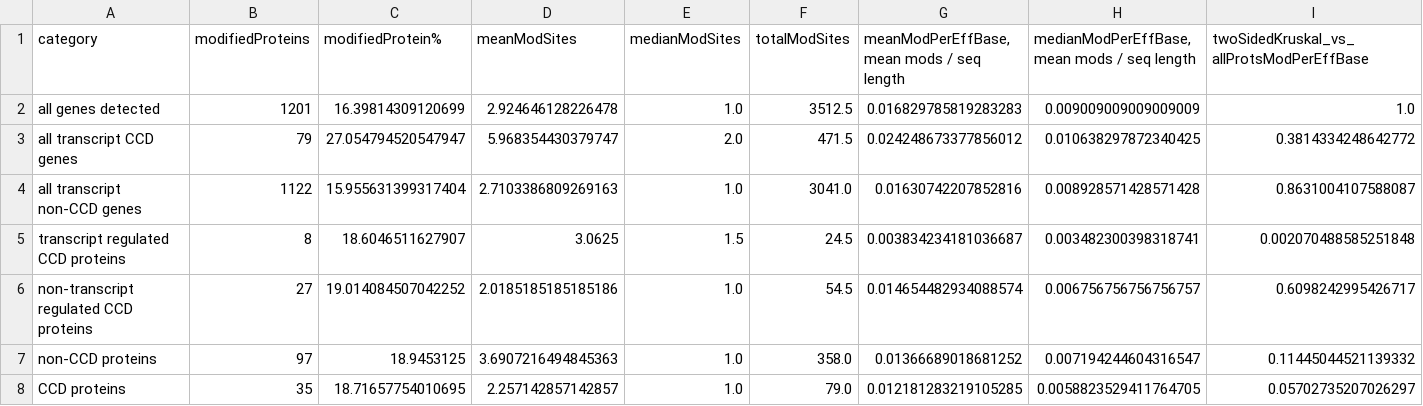
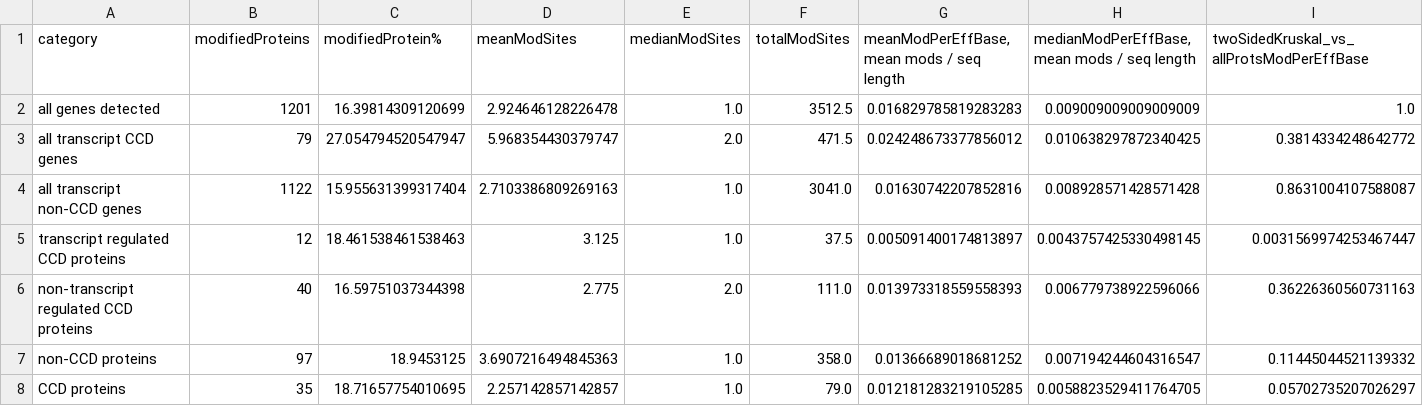
Before and after one commit to CellProfiling/SingleCellProteogenomics, a CSV file: output/counts_of_modified_proteins.csv, drawn as a sheet; only a part is shown; the diff covers the shown part only; the diff names each change by its address in the sheet, - before the commit and + after, or states it on an @@ line.

```diff
--- a/output/counts_of_modified_proteins.csv
+++ b/output/counts_of_modified_proteins.csv
-B5 (modifiedProteins): 8
+B5 (modifiedProteins): 12
-C5 (modifiedProtein%): 18.6046511627907
+C5 (modifiedProtein%): 18.461538461538463
-D5 (meanModSites): 3.0625
+D5 (meanModSites): 3.125
-E5 (medianModSites): 1.5
+E5 (medianModSites): 1.0
-F5 (totalModSites): 24.5
+F5 (totalModSites): 37.5
-G5: 0.003834234181036687
+G5: 0.005091400174813897
-H5: 0.003482300398318741
+H5: 0.0043757425330498145
-I5: 0.002070488585251848
+I5: 0.0031569974253467447
-B6 (modifiedProteins): 27
+B6 (modifiedProteins): 40
-C6 (modifiedProtein%): 19.014084507042252
+C6 (modifiedProtein%): 16.59751037344398
-D6 (meanModSites): 2.0185185185185186
+D6 (meanModSites): 2.775
-E6 (medianModSites): 1.0
+E6 (medianModSites): 2.0
-F6 (totalModSites): 54.5
+F6 (totalModSites): 111.0
-G6: 0.014654482934088574
+G6: 0.013973318559558393
-H6: 0.006756756756756757
+H6: 0.006779738922596066
-I6: 0.6098242995426717
+I6: 0.36226360560731163
```
Also changed, not shown: 14 edited cells elsewhere in this file, output/ensg_ccdprotein_nontranscript_regulated.csv, output/ensg_ccdprotein_transcript_regulated.csv, 12 other files.
